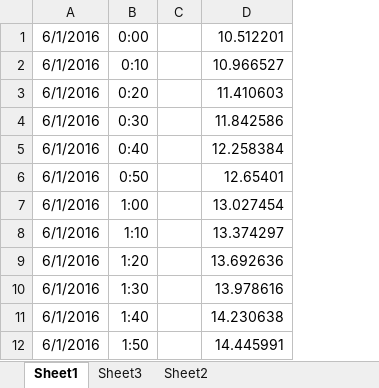
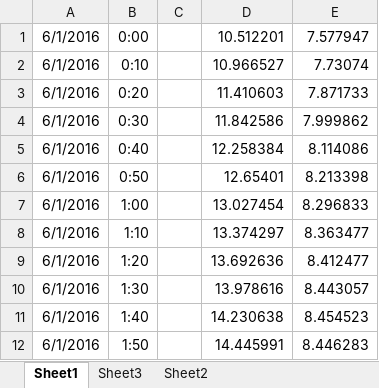
Before and after one commit to RobertsLab/project-oyster-oa, an Excel workbook: data/DNR/2017-12-13-Tidal-Data-by-Site.xlsx, sheet Sheet1, drawn as a sheet; only a part is shown; values as stored, in another font and other column widths than the file's, no borders; the diff names each change by its address in the sheet, - before the commit and + after, or states it on an @@ line.

```diff
--- a/data/DNR/2017-12-13-Tidal-Data-by-Site.xlsx (sheet Sheet1)
+++ b/data/DNR/2017-12-13-Tidal-Data-by-Site.xlsx (sheet Sheet1)
+column E, rows 1-12: 7.577947 | 7.73074 | 7.871733 | 7.999862 | 8.114086 | 8.213398 | 8.296833 | 8.363477 | 8.412477 | 8.443057 | 8.454523 | 8.446283
```
Also changed, not shown: sheet Sheet2.
